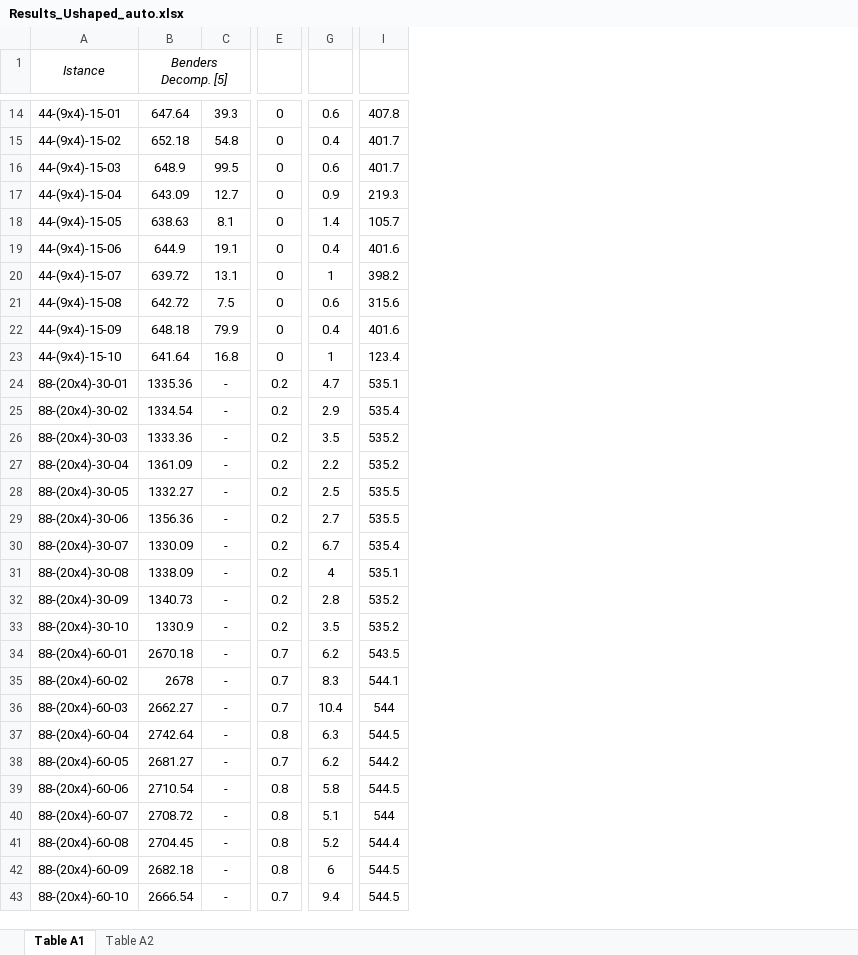
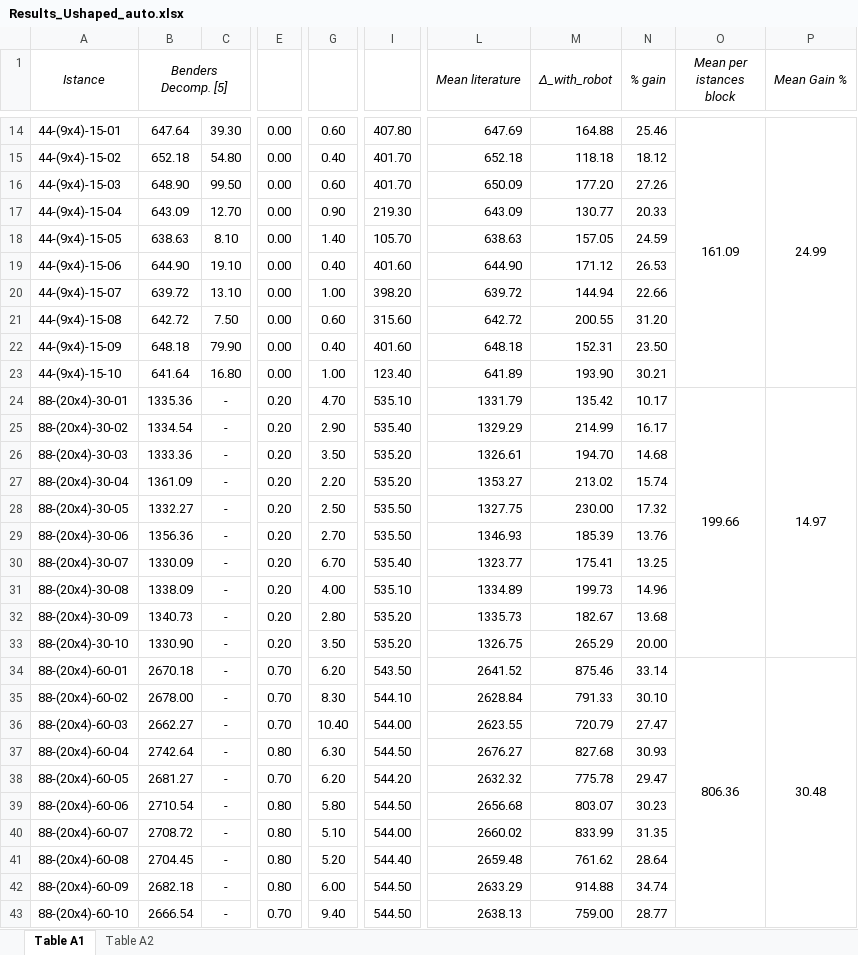
Before and after one commit to amcorGit/U-shaped-fully-auto, an Excel workbook: Results_Ushaped_auto.xlsx, sheet Table A1, drawn as a sheet; only a part is shown, gaps mark what is left out; values as stored, in another font and other column widths than the file's, no borders; removed rows and columns are numbered as before the commit, all else as after; the diff covers the shown part only; the diff names each change by its address in the sheet, - before the commit and + after, or states it on an @@ line.

Commit message:
Add files via upload

```diff
--- a/Results_Ushaped_auto.xlsx (sheet Table A1)
+++ b/Results_Ushaped_auto.xlsx (sheet Table A1)
-column E, rows 14-43: 0 | 0 | 0 | 0 | 0 | 0 | 0 | 0 | 0 | 0 | 0.2 | 0.2 | 0.2 | 0.2 | 0.2 | 0.2 | 0.2 | 0.2 | 0.2 | 0.2 | 0.7 | 0.7 | 0.7 | 0.8 | 0.7 | 0.8 | 0.8 | 0.8 | 0.8 | 0.7
+column E, rows 14-43: 0.00 | 0.00 | 0.00 | 0.00 | 0.00 | 0.00 | 0.00 | 0.00 | 0.00 | 0.00 | 0.20 | 0.20 | 0.20 | 0.20 | 0.20 | 0.20 | 0.20 | 0.20 | 0.20 | 0.20 | 0.70 | 0.70 | 0.70 | 0.80 | 0.70 | 0.80 | 0.80 | 0.80 | 0.80 | 0.70
-column G, rows 14-43: 0.6 | 0.4 | 0.6 | 0.9 | 1.4 | 0.4 | 1 | 0.6 | 0.4 | 1 | 4.7 | 2.9 | 3.5 | 2.2 | 2.5 | 2.7 | 6.7 | 4 | 2.8 | 3.5 | 6.2 | 8.3 | 10.4 | 6.3 | 6.2 | 5.8 | 5.1 | 5.2 | 6 | 9.4
+column G, rows 14-43: 0.60 | 0.40 | 0.60 | 0.90 | 1.40 | 0.40 | 1.00 | 0.60 | 0.40 | 1.00 | 4.70 | 2.90 | 3.50 | 2.20 | 2.50 | 2.70 | 6.70 | 4.00 | 2.80 | 3.50 | 6.20 | 8.30 | 10.40 | 6.30 | 6.20 | 5.80 | 5.10 | 5.20 | 6.00 | 9.40
-column I, rows 14-43: 407.8 | 401.7 | 401.7 | 219.3 | 105.7 | 401.6 | 398.2 | 315.6 | 401.6 | 123.4 | 535.1 | 535.4 | 535.2 | 535.2 | 535.5 | 535.5 | 535.4 | 535.1 | 535.2 | 535.2 | 543.5 | 544.1 | 544 | 544.5 | 544.2 | 544.5 | 544 | 544.4 | 544.5 | 544.5
+column I, rows 14-43: 407.80 | 401.70 | 401.70 | 219.30 | 105.70 | 401.60 | 398.20 | 315.60 | 401.60 | 123.40 | 535.10 | 535.40 | 535.20 | 535.20 | 535.50 | 535.50 | 535.40 | 535.10 | 535.20 | 535.20 | 543.50 | 544.10 | 544.00 | 544.50 | 544.20 | 544.50 | 544.00 | 544.40 | 544.50 | 544.50
+column L (Mean literature), rows 14-43: 647.69 | 652.18 | 650.09 | 643.09 | 638.63 | 644.90 | 639.72 | 642.72 | 648.18 | 641.89 | 1331.79 | 1329.29 | 1326.61 | 1353.27 | 1327.75 | 1346.93 | 1323.77 | 1334.89 | 1335.73 | 1326.75 | 2641.52 | 2628.84 | 2623.55 | 2676.27 | 2632.32 | 2656.68 | 2660.02 | 2659.48 | 2633.29 | 2638.13
+column M (∆_with_robot), rows 14-43: 164.88 | 118.18 | 177.20 | 130.77 | 157.05 | 171.12 | 144.94 | 200.55 | 152.31 | 193.90 | 135.42 | 214.99 | 194.70 | 213.02 | 230.00 | 185.39 | 175.41 | 199.73 | 182.67 | 265.29 | 875.46 | 791.33 | 720.79 | 827.68 | 775.78 | 803.07 | 833.99 | 761.62 | 914.88 | 759.00
+column N (% gain), rows 14-43: 25.46 | 18.12 | 27.26 | 20.33 | 24.59 | 26.53 | 22.66 | 31.20 | 23.50 | 30.21 | 10.17 | 16.17 | 14.68 | 15.74 | 17.32 | 13.76 | 13.25 | 14.96 | 13.68 | 20.00 | 33.14 | 30.10 | 27.47 | 30.93 | 29.47 | 30.23 | 31.35 | 28.64 | 34.74 | 28.77
+column O (Mean per istances block), rows 14-34: 161.09 |  |  |  |  |  |  |  |  |  | 199.66 |  |  |  |  |  |  |  |  |  | 806.36
+column P (Mean Gain %), rows 14-34: 24.99 |  |  |  |  |  |  |  |  |  | 14.97 |  |  |  |  |  |  |  |  |  | 30.48
-C14: 39.3
+C14: 39.30
-C15: 54.8
+C15: 54.80
-B16 (Benders Decomp. [5]): 648.9
+B16 (Benders Decomp. [5]): 648.90
-C16: 99.5
+C16: 99.50
-C17: 12.7
+C17: 12.70
-C18: 8.1
+C18: 8.10
-B19 (Benders Decomp. [5]): 644.9
+B19 (Benders Decomp. [5]): 644.90
-C19: 19.1
+C19: 19.10
-C20: 13.1
+C20: 13.10
-C21: 7.5
+C21: 7.50
-C22: 79.9
+C22: 79.90
-C23: 16.8
+C23: 16.80
-B33 (Benders Decomp. [5]): 1330.9
+B33 (Benders Decomp. [5]): 1330.90
-B35 (Benders Decomp. [5]): 2678
+B35 (Benders Decomp. [5]): 2678.00
```
Also changed, not shown: 31 edited cells elsewhere in this sheet.
